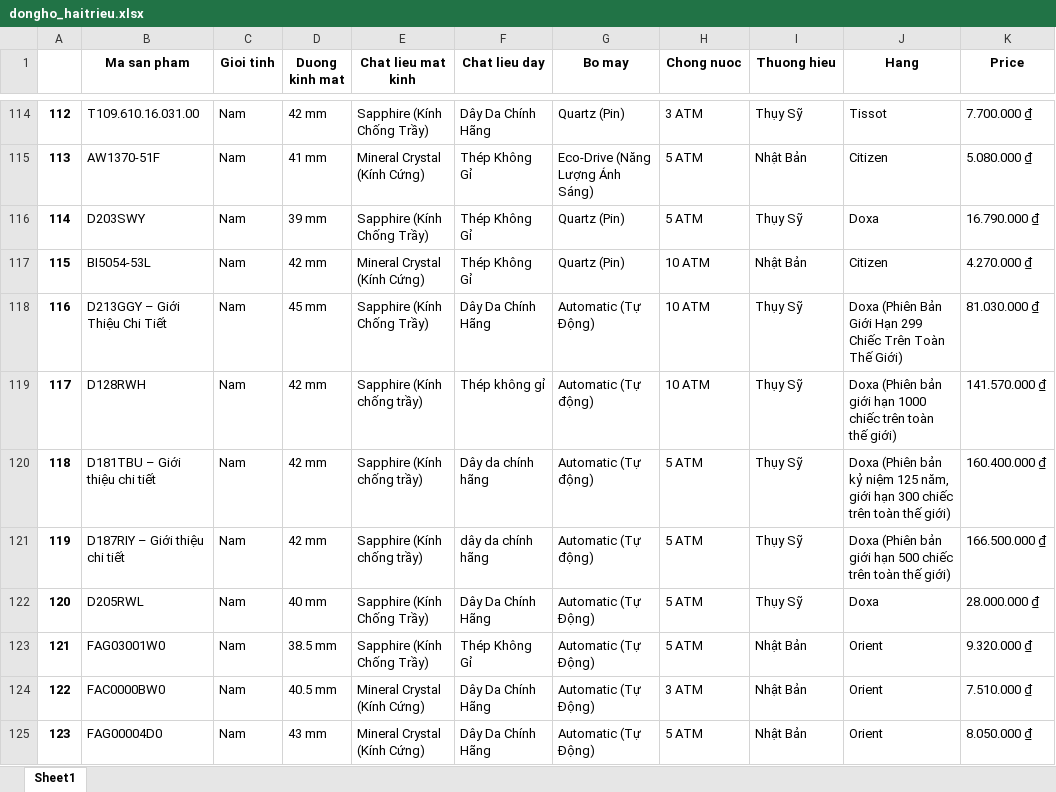
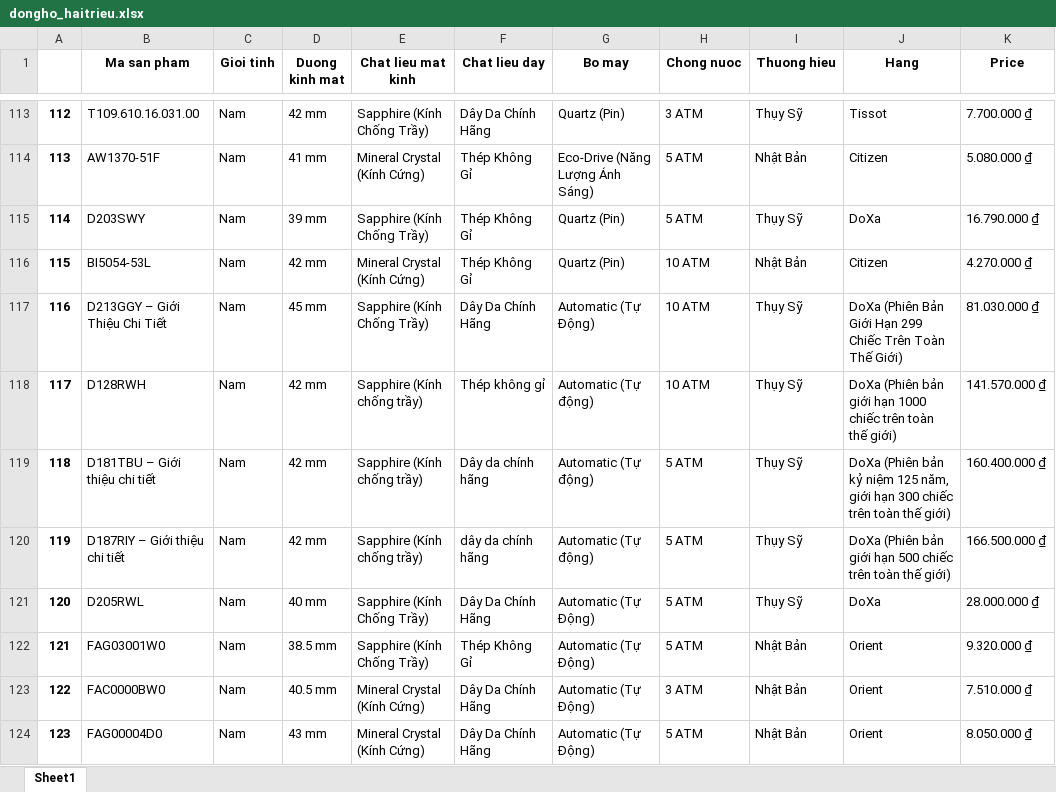
Before and after one commit to huybui2107/KHDL, an Excel workbook: KHDL_CK/dongho_haitrieu.xlsx, sheet Sheet1, drawn as a sheet; only a part is shown, gaps mark what is left out; values as stored, in another font and other column widths than the file's, no borders; addresses are those after the commit; the diff covers the shown part only; the diff names each change by its address in the sheet, - before the commit and + after, or states it on an @@ line.

```diff
--- a/KHDL_CK/dongho_haitrieu.xlsx (sheet Sheet1)
+++ b/KHDL_CK/dongho_haitrieu.xlsx (sheet Sheet1)
-J115 (Hang): Doxa
+J115 (Hang): DoXa
-J117 (Hang): Doxa (Phiên Bản…
+J117 (Hang): DoXa (Phiên Bản…
-J118 (Hang): Doxa (Phiên bản…
+J118 (Hang): DoXa (Phiên bản…
-J119 (Hang): Doxa (Phiên bản…
+J119 (Hang): DoXa (Phiên bản…
-J120 (Hang): Doxa (Phiên bản…
+J120 (Hang): DoXa (Phiên bản…
-J121 (Hang): Doxa
+J121 (Hang): DoXa
```
Also changed, not shown: 2 removed rows and 199 edited cells elsewhere in this sheet, KHDL_CK/dongho_dangquang2.xlsx.
